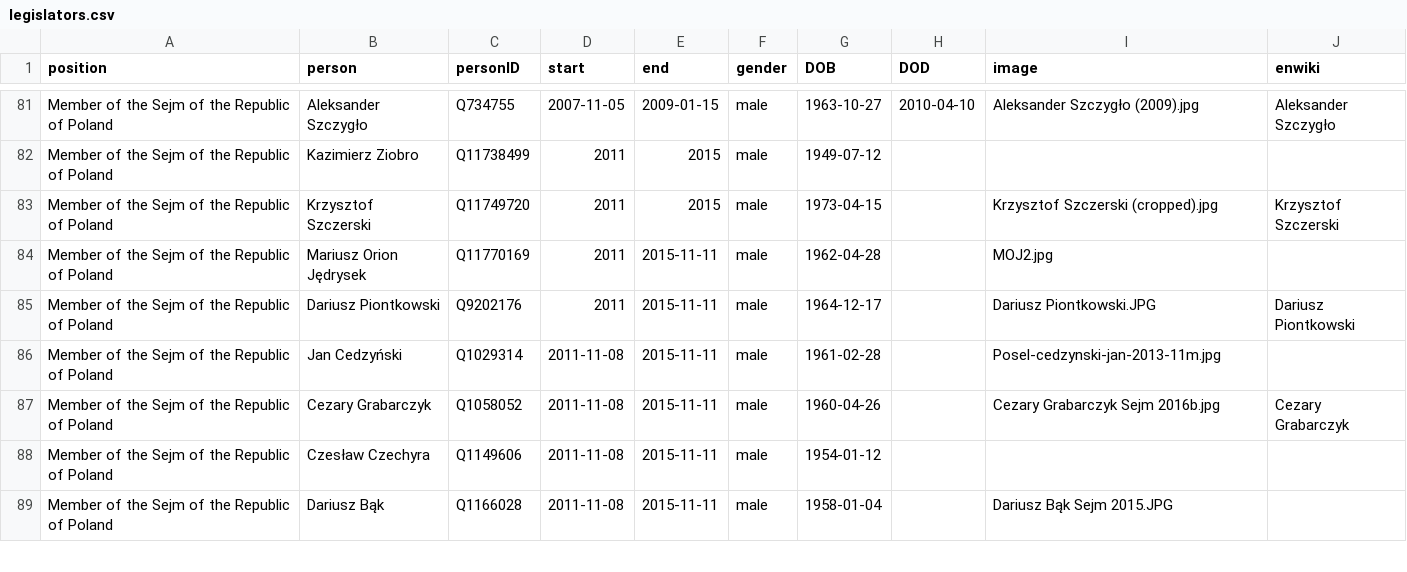
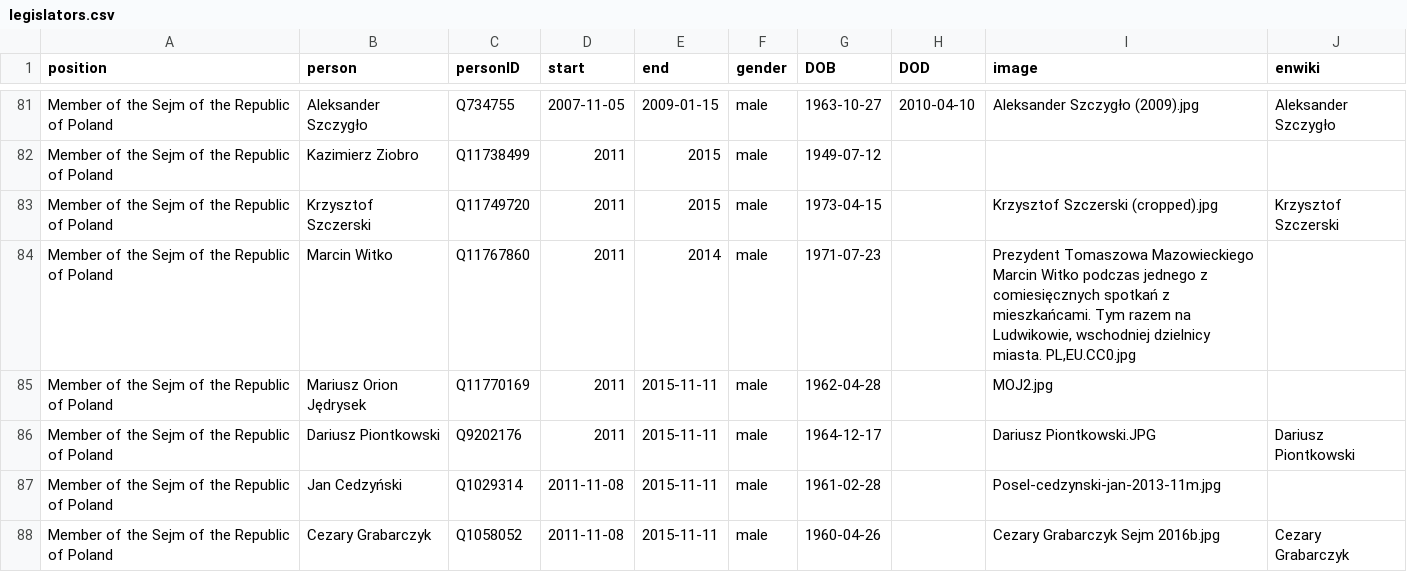
Before and after one commit to every-politician-scrapers/poland-cabinet, a CSV file: html/legislators.csv, drawn as a sheet; only a part is shown, gaps mark what is left out; the shorter side is filled out with more unchanged rows.

Commit message:
PCB update

```diff
--- a/html/legislators.csv
+++ b/html/legislators.csv
@@ -83,2 +83,3 @@ Member of the Sejm of the Republic of Poland,Kazimierz Ziobro,Q11738499,2011,201
 Member of the Sejm of the Republic of Poland,Krzysztof Szczerski,Q11749720,2011,2015,male,1973-04-15,,Krzysztof Szczerski (cropped).jpg,Krzysztof Szczerski
+Member of the Sejm of the Republic of Poland,Marcin Witko,Q11767860,2011,2014,male,1971-07-23,,"Prezydent Tomaszowa Mazowieckiego Marcin Witko podczas jednego z comiesięcznych spotkań z mieszkańcami. Tym razem na Ludwikowie, wschodniej dzielnicy miasta. PL,EU.CC0.jpg",
 Member of the Sejm of the Republic of Poland,Mariusz Orion Jędrysek,Q11770169,2011,2015-11-11,male,1962-04-28,,MOJ2.jpg,
```
